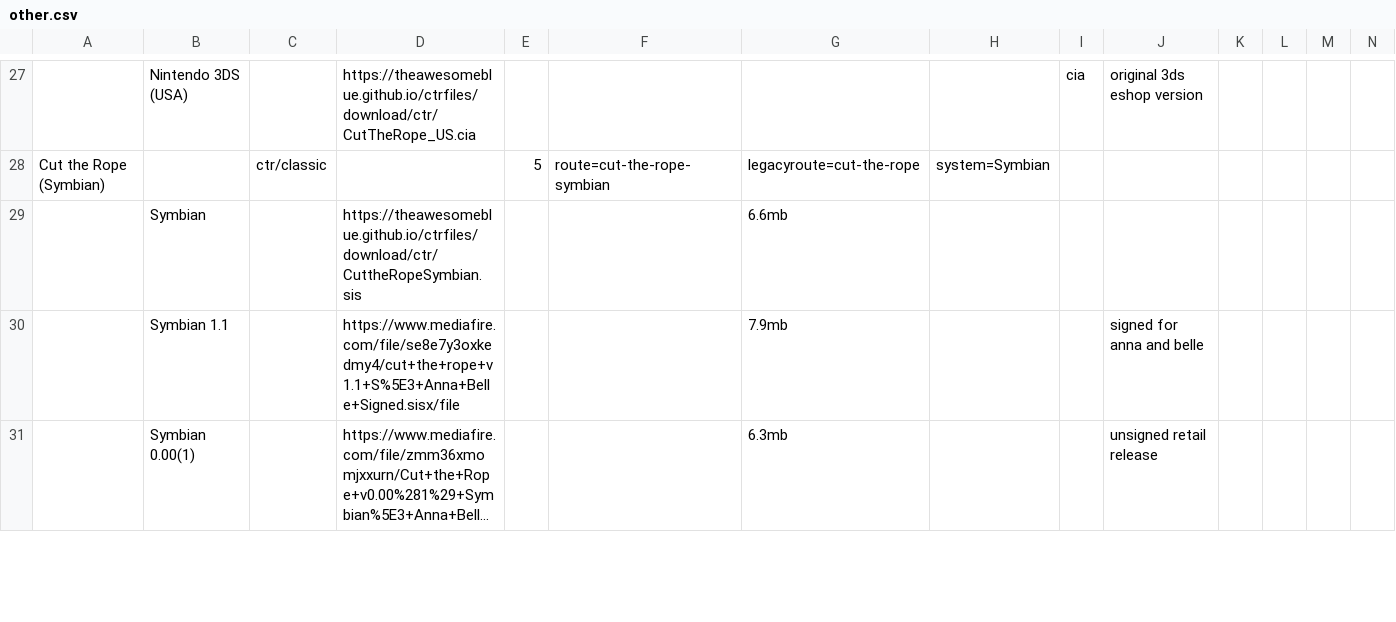
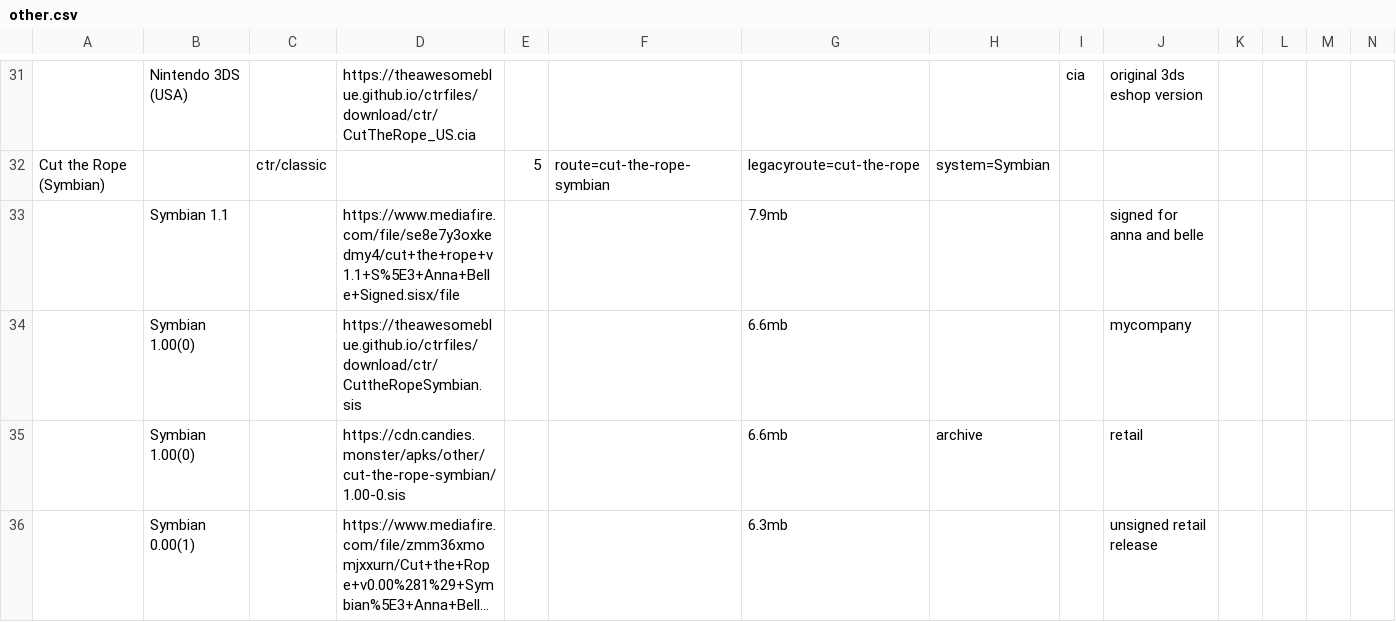
Before and after one commit to sogful/candies.monster, a CSV file: assets/static/data/versions/other.csv, drawn as a sheet; only a part is shown, gaps mark what is left out; long unchanged cells end in …; removed rows and columns are numbered as before the commit, all else as after; rows hold the shown columns only; the diff covers the shown part only; the diff names each change by its address in the sheet, - before the commit and + after, or states it on an @@ line.

Commit message:
feat(versions): ctr symbian & windows mirrors
symbian, game house, big fish games

```diff
--- a/assets/static/data/versions/other.csv
+++ b/assets/static/data/versions/other.csv
-row 29:  | Symbian |  | https://theawesomeblue.github.io/ctrfiles/download/ctr/CuttheRopeSymbian.sis |  |  | 6.6mb
+row 34:  | Symbian 1.00(0) |  | https://theawesomeblue.github.io/ctrfiles/download/ctr/CuttheRopeSymbian.sis |  |  | 6.6mb |  |  | mycompany
+row 35:  | Symbian 1.00(0) |  | https://cdn.candies.monster/apks/other/cut-the-rope-symbian/1.00-0.sis |  |  | 6.6mb | archive |  | retail
```
Also changed, not shown: 6 added rows and 4 edited cells elsewhere in this file, 1 other file.
